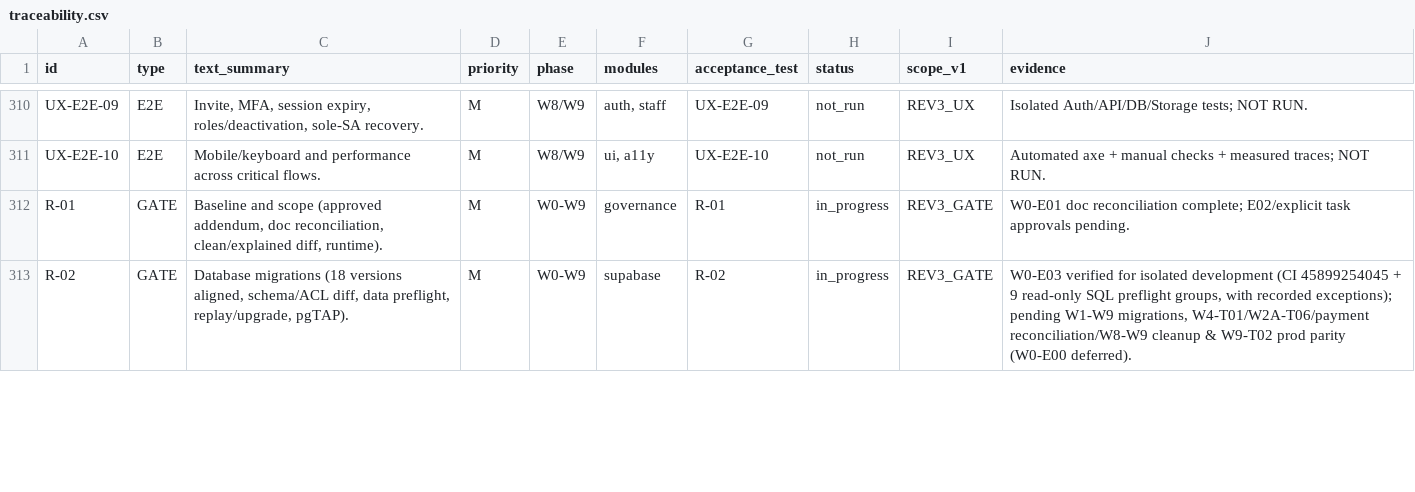
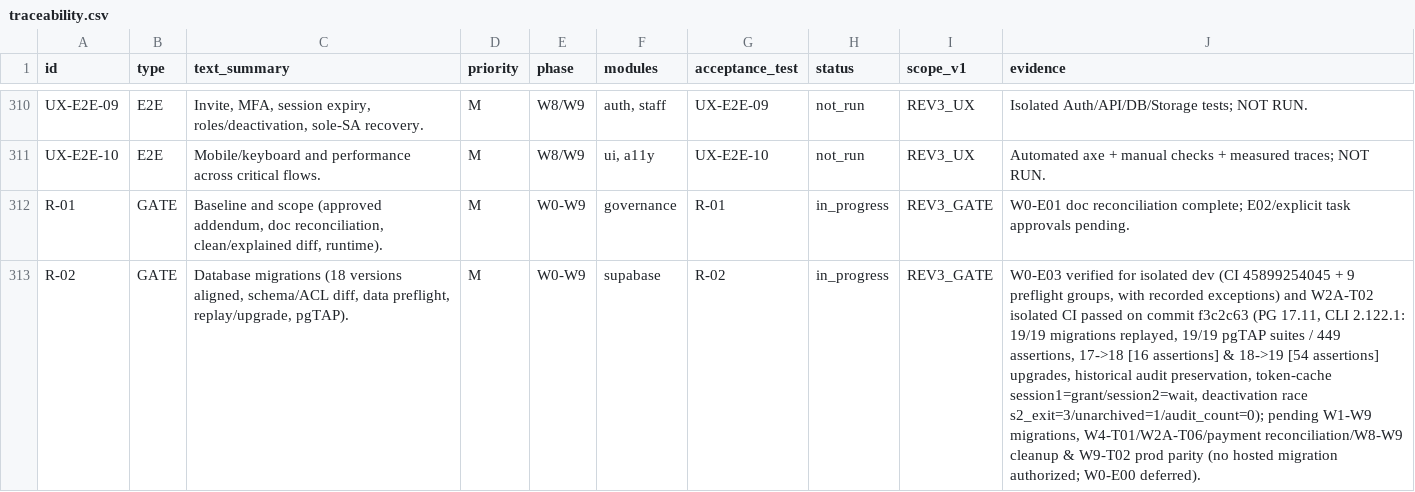
Before and after one commit to lnatechnicalassets-wq/LNA-Website, a CSV file: docs/traceability.csv, drawn as a sheet; only a part is shown, gaps mark what is left out; the diff covers the shown part only; the diff names each change by its address in the sheet, - before the commit and + after, or states it on an @@ line.

Commit message:
docs(state): record W2A-T02 isolated database CI closure [W2A-T02]

```diff
--- a/docs/traceability.csv
+++ b/docs/traceability.csv
-J313 (evidence): …for isolated development (CI 45899254045 + 9 read-only SQL preflight groups, with recorded exceptions); pending W1-W9 migrations, W4-T01/W2A-T06/payment reconciliation/W8-W9 cleanup & W9-T02 prod parity (W0-E00 deferred).
+J313 (evidence): …for isolated dev (CI 45899254045 + 9 preflight groups, with recorded exceptions) and W2A-T02 isolated CI passed on commit f3c2c63 (PG 17.11, CLI 2.122.1: 19/19 migrations replayed, 19/19 pgTAP suites / 449 assertions, 17->18 [16 assertions] & 18->19 [54 assertions] upgrades, historical audit preservation, token-cache session1=grant/session2=wait, deactivation race s2_exit=3/unarchived=1/audit_count=0); pending W1-W9 migrations, W4-T01/W2A-T06/payment reconciliation/W8-W9 cleanup & W9-T02 prod parity (no hosted migration authorized; W0-E00 deferred).
```
Also changed, not shown: 6 edited cells elsewhere in this file, 1 other file.
